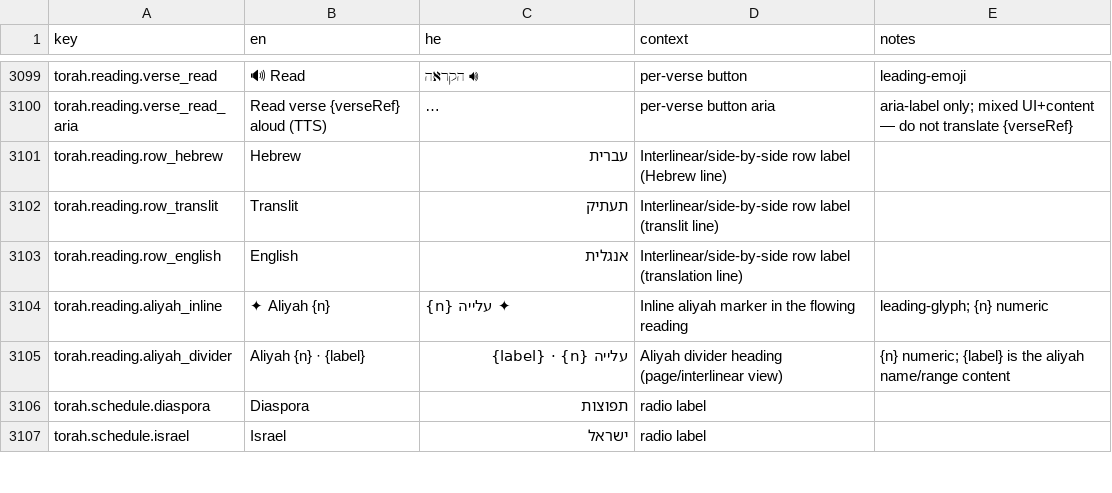
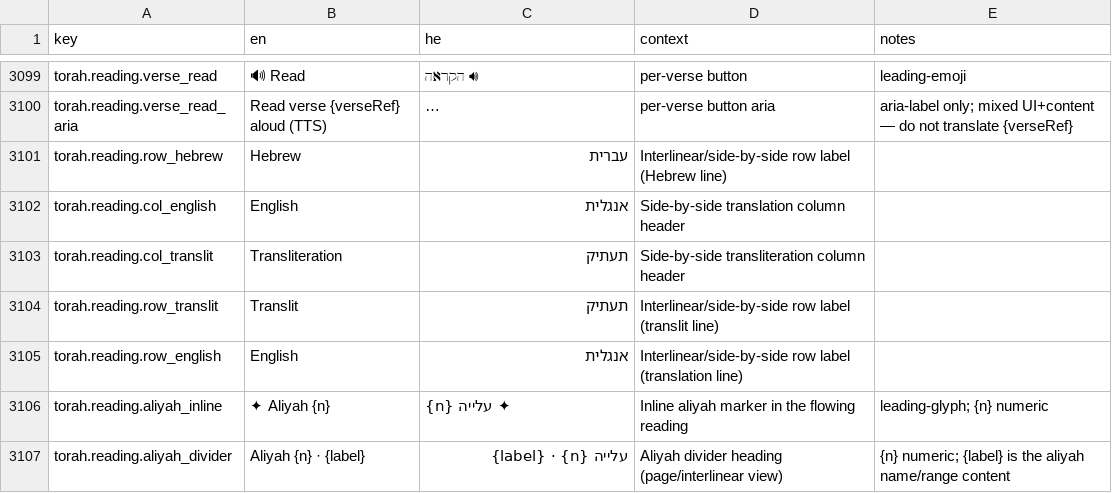
Before and after one commit to Hbleiberg/Hebrew_Blender, a CSV file: locales/ui-strings.csv, drawn as a sheet; only a part is shown, gaps mark what is left out; the shorter side is filled out with more unchanged rows; long unchanged cells end in …; the diff names each change by its address in the sheet, - before the commit and + after, or states it on an @@ line.

```diff
--- a/locales/ui-strings.csv
+++ b/locales/ui-strings.csv
+row 3102: torah.reading.col_english | English | אנגלית | Side-by-side translation column header
+row 3103: torah.reading.col_translit | Transliteration | תעתיק | Side-by-side transliteration column header
```
Also changed, not shown: 3 other files.
